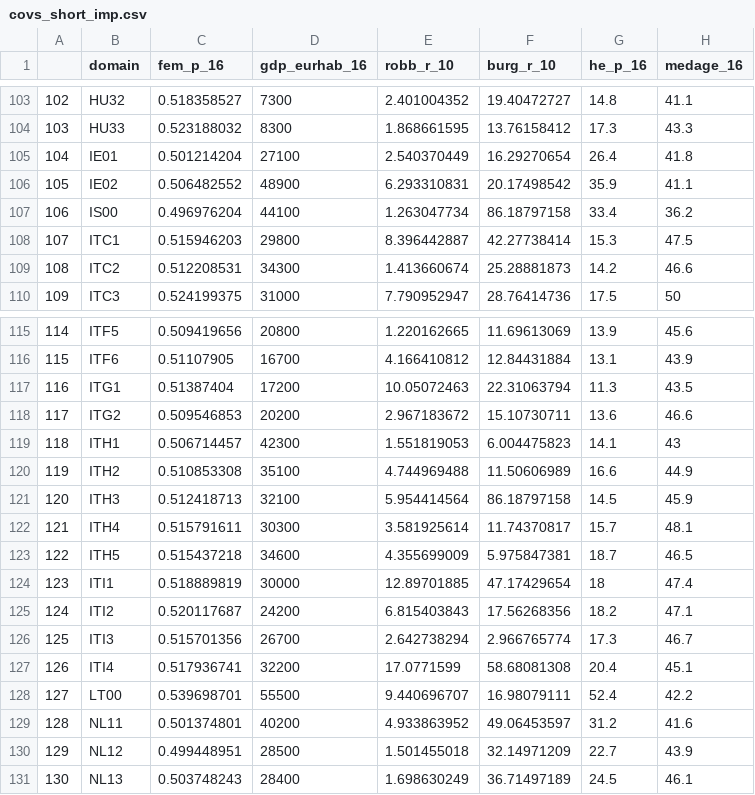
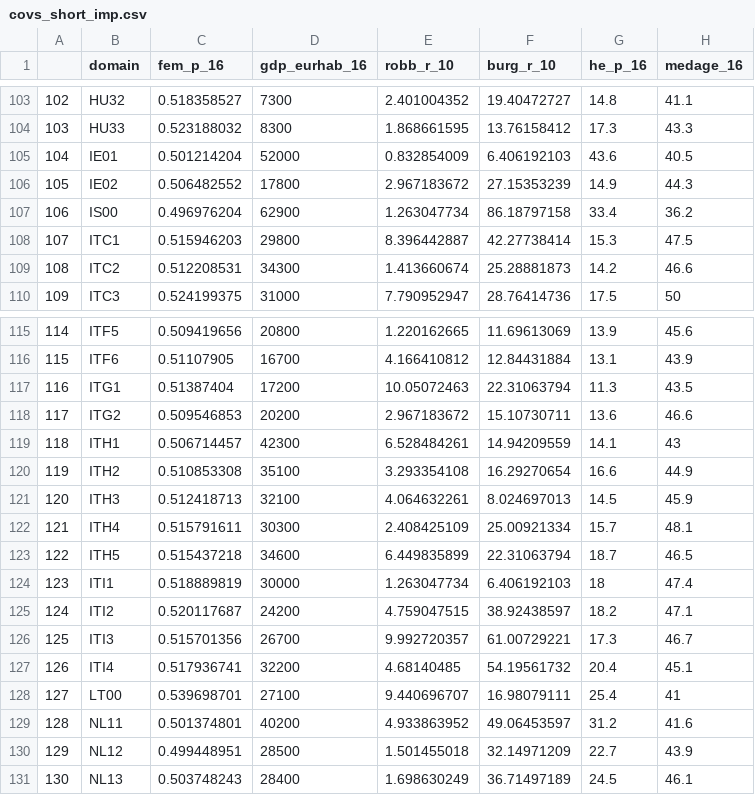
Before and after one commit to davidbuilgil/SAE_chapter, a CSV file: data/covs_short_imp.csv, drawn as a sheet; only a part is shown, gaps mark what is left out; the diff covers the shown part only.

```diff
--- a/data/covs_short_imp.csv
+++ b/data/covs_short_imp.csv
@@ -104,5 +104,5 @@
 "103","HU33",0.523188032,8300,1.868661595,13.76158412,17.3,43.3
-"104","IE01",0.501214204,27100,2.540370449,16.29270654,26.4,41.8
-"105","IE02",0.506482552,48900,6.293310831,20.17498542,35.9,41.1
-"106","IS00",0.496976204,44100,1.263047734,86.18797158,33.4,36.2
+"104","IE01",0.501214204,52000,0.832854009,6.406192103,43.6,40.5
+"105","IE02",0.506482552,17800,2.967183672,27.15353239,14.9,44.3
+"106","IS00",0.496976204,62900,1.263047734,86.18797158,33.4,36.2
 "107","ITC1",0.515946203,29800,8.396442887,42.27738414,15.3,47.5
@@ -118,12 +118,12 @@
 "117","ITG2",0.509546853,20200,2.967183672,15.10730711,13.6,46.6
-"118","ITH1",0.506714457,42300,1.551819053,6.004475823,14.1,43
-"119","ITH2",0.510853308,35100,4.744969488,11.50606989,16.6,44.9
-"120","ITH3",0.512418713,32100,5.954414564,86.18797158,14.5,45.9
-"121","ITH4",0.515791611,30300,3.581925614,11.74370817,15.7,48.1
-"122","ITH5",0.515437218,34600,4.355699009,5.975847381,18.7,46.5
-"123","ITI1",0.518889819,30000,12.89701885,47.17429654,18,47.4
-"124","ITI2",0.520117687,24200,6.815403843,17.56268356,18.2,47.1
-"125","ITI3",0.515701356,26700,2.642738294,2.966765774,17.3,46.7
-"126","ITI4",0.517936741,32200,17.0771599,58.68081308,20.4,45.1
-"127","LT00",0.539698701,55500,9.440696707,16.98079111,52.4,42.2
+"118","ITH1",0.506714457,42300,6.528484261,14.94209559,14.1,43
+"119","ITH2",0.510853308,35100,3.293354108,16.29270654,16.6,44.9
+"120","ITH3",0.512418713,32100,4.064632261,8.024697013,14.5,45.9
+"121","ITH4",0.515791611,30300,2.408425109,25.00921334,15.7,48.1
+"122","ITH5",0.515437218,34600,6.449835899,22.31063794,18.7,46.5
+"123","ITI1",0.518889819,30000,1.263047734,6.406192103,18,47.4
+"124","ITI2",0.520117687,24200,4.759047515,38.92438597,18.2,47.1
+"125","ITI3",0.515701356,26700,9.992720357,61.00729221,17.3,46.7
+"126","ITI4",0.517936741,32200,4.68140485,54.19561732,20.4,45.1
+"127","LT00",0.539698701,27100,9.440696707,16.98079111,25.4,41
 "128","NL11",0.501374801,40200,4.933863952,49.06453597,31.2,41.6
```
Also changed, not shown: 44 edited cells elsewhere in this file, data/covs_imp.csv, 1 other file.
